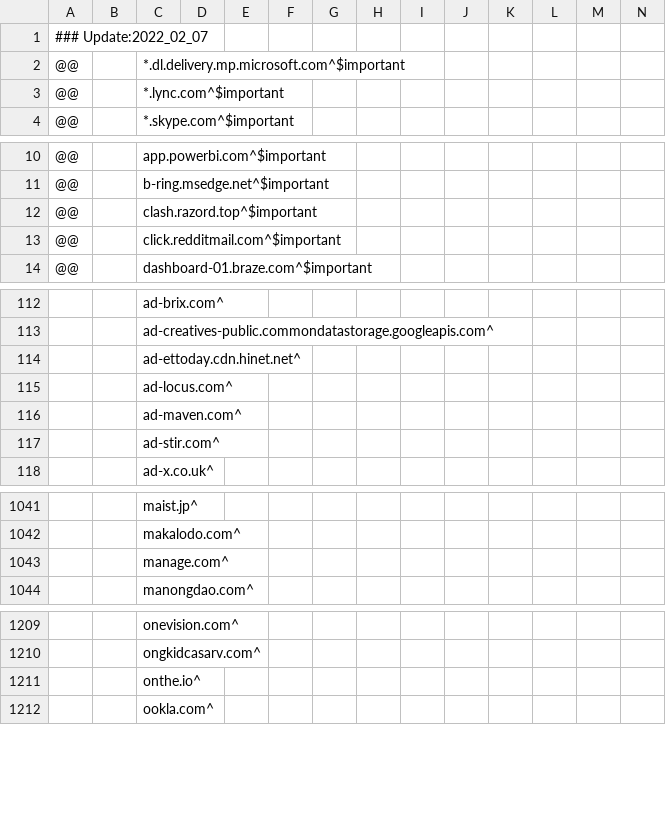
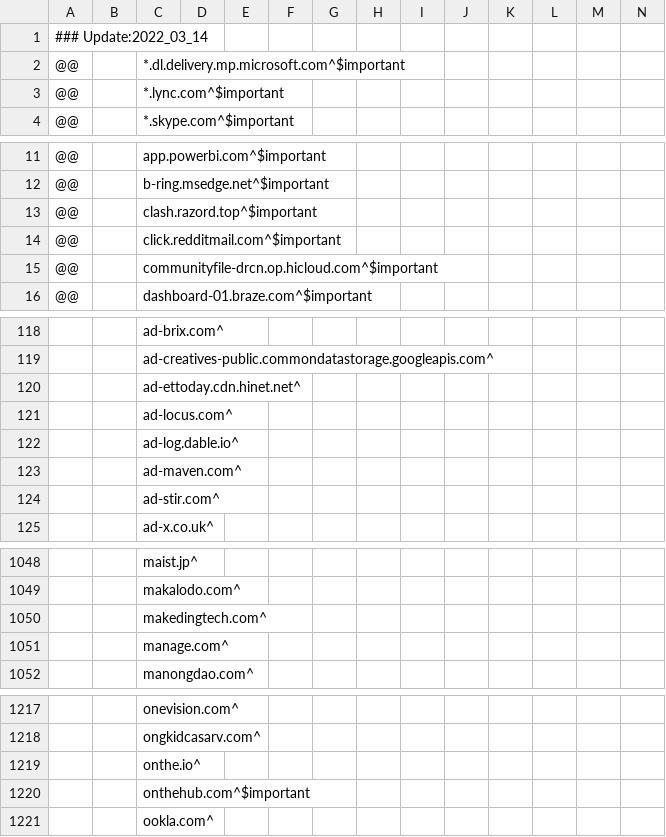
Before and after one commit to WellWells/adblock-list, a CSV file: AdBlock.csv, drawn as a sheet; only a part is shown, gaps mark what is left out; rows hold the shown columns only; the diff covers the shown part only; the diff names each change by its address in the sheet, - before the commit and + after, or states it on an @@ line.

```diff
--- a/AdBlock.csv
+++ b/AdBlock.csv
-A1: ### Update:2022_02_07
+A1: ### Update:2022_03_14
+row 15: @@ |  | communityfile-drcn.op.hicloud.com^$important
+row 122:  |  | ad-log.dable.io^
+row 1050:  |  | makedingtech.com^
+row 1220:  |  | onthehub.com^$important
```
Also changed, not shown: 9 added rows elsewhere in this file.
